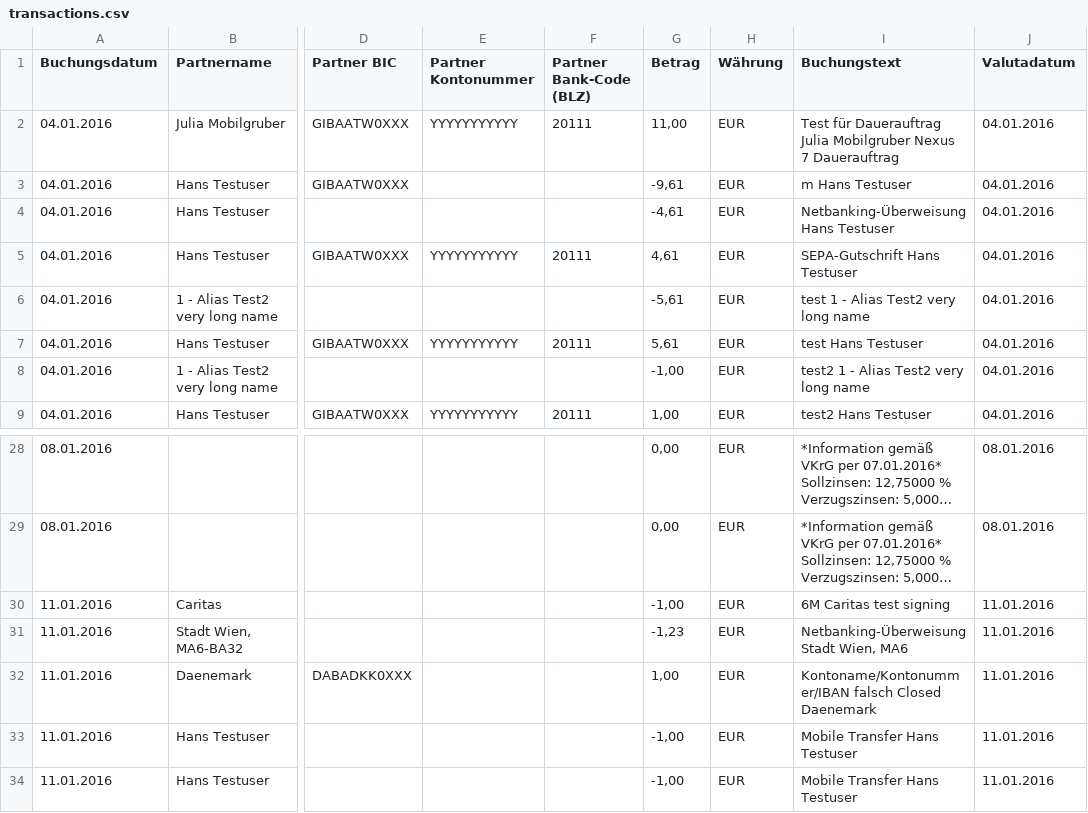
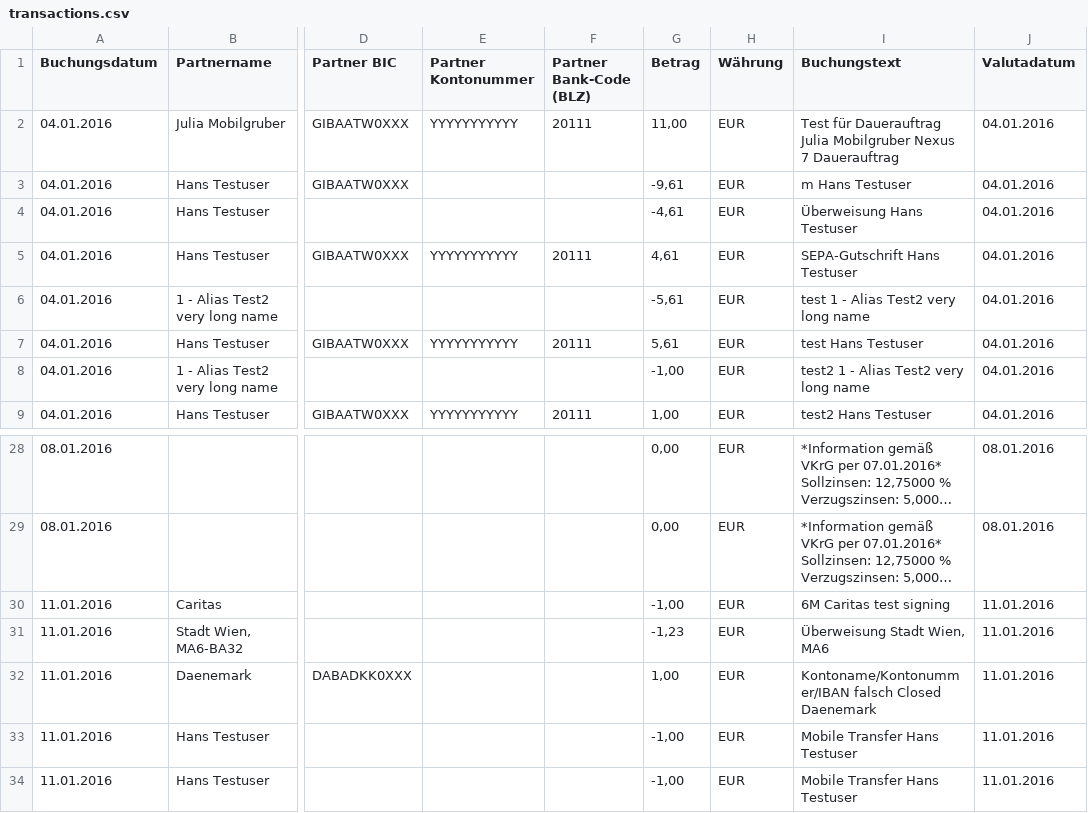
Before and after one commit to sgoeschl/freemarker-cli, a CSV file: site/sample/csv/transactions.csv, drawn as a sheet; only a part is shown, gaps mark what is left out; long unchanged cells end in …; the diff names each change by its address in the sheet, - before the commit and + after, or states it on an @@ line.

```diff
--- a/site/sample/csv/transactions.csv
+++ b/site/sample/csv/transactions.csv
-I4 (Buchungstext): Netbanking-Überweisung Hans Testuser
+I4 (Buchungstext): Überweisung Hans Testuser
-I31 (Buchungstext): Netbanking-Überweisung Stadt Wien, MA6
+I31 (Buchungstext): Überweisung Stadt Wien, MA6
```
Also changed, not shown: 40 other files.
